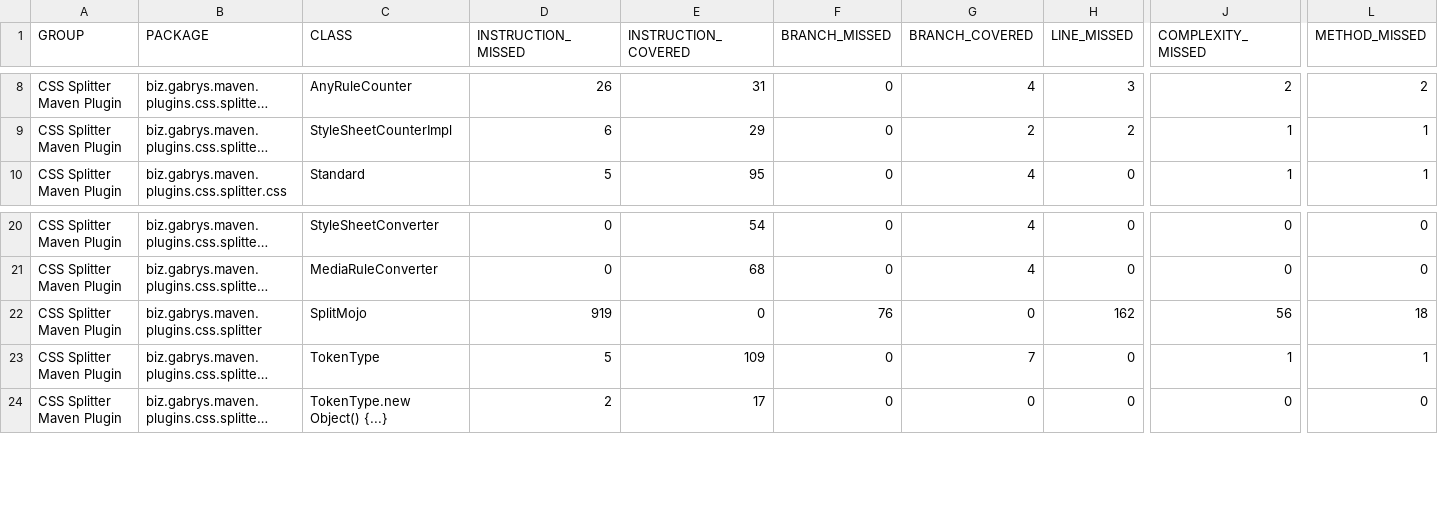
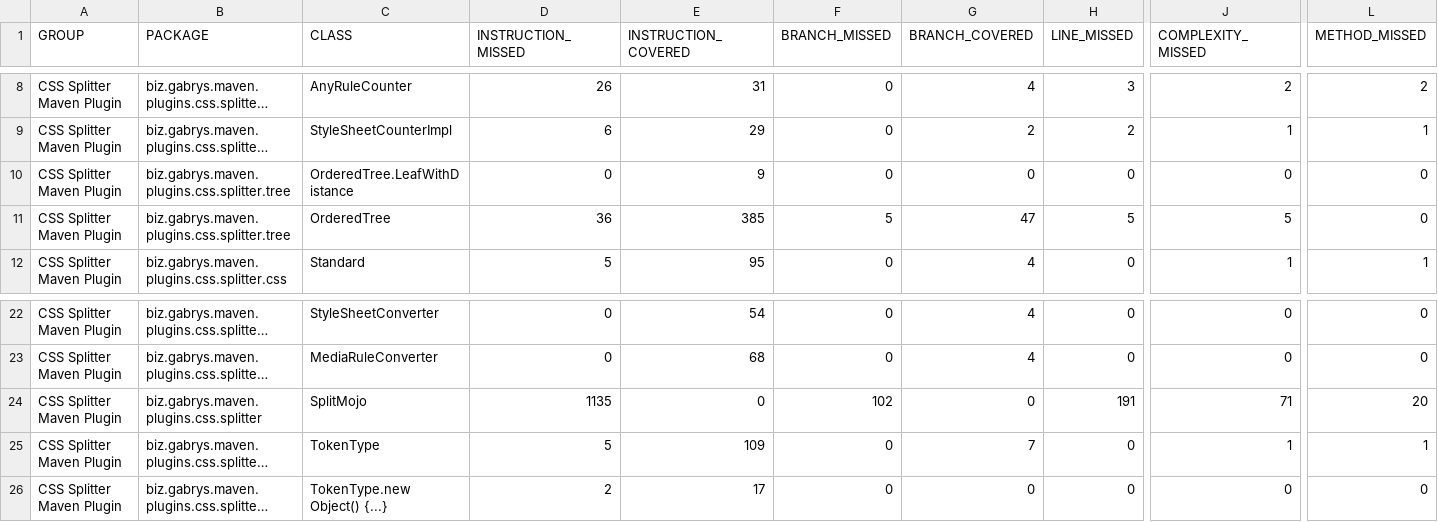
Before and after one commit to gabrysbiz/css-splitter-maven-plugin, a CSV file: LATEST/jacoco/jacoco.csv, drawn as a sheet; only a part is shown, gaps mark what is left out; long unchanged cells end in …; addresses are those after the commit; rows hold the shown columns only; the diff names each change by its address in the sheet, - before the commit and + after, or states it on an @@ line.

```diff
--- a/LATEST/jacoco/jacoco.csv
+++ b/LATEST/jacoco/jacoco.csv
+row 10: CSS Splitter Maven Plugin | biz.gabrys.maven.plugins.css.splitter.tree | OrderedTree.LeafWithDistance | 0 | 9 | 0 | 0 | 0 | 0 | 0
+row 11: CSS Splitter Maven Plugin | biz.gabrys.maven.plugins.css.splitter.tree | OrderedTree | 36 | 385 | 5 | 47 | 5 | 5 | 0
-D24 (INSTRUCTION_MISSED): 919
+D24 (INSTRUCTION_MISSED): 1135
-F24 (BRANCH_MISSED): 76
+F24 (BRANCH_MISSED): 102
-H24 (LINE_MISSED): 162
+H24 (LINE_MISSED): 191
-J24 (COMPLEXITY_MISSED): 56
+J24 (COMPLEXITY_MISSED): 71
-L24 (METHOD_MISSED): 18
+L24 (METHOD_MISSED): 20
```
Also changed, not shown: 37 other files.
